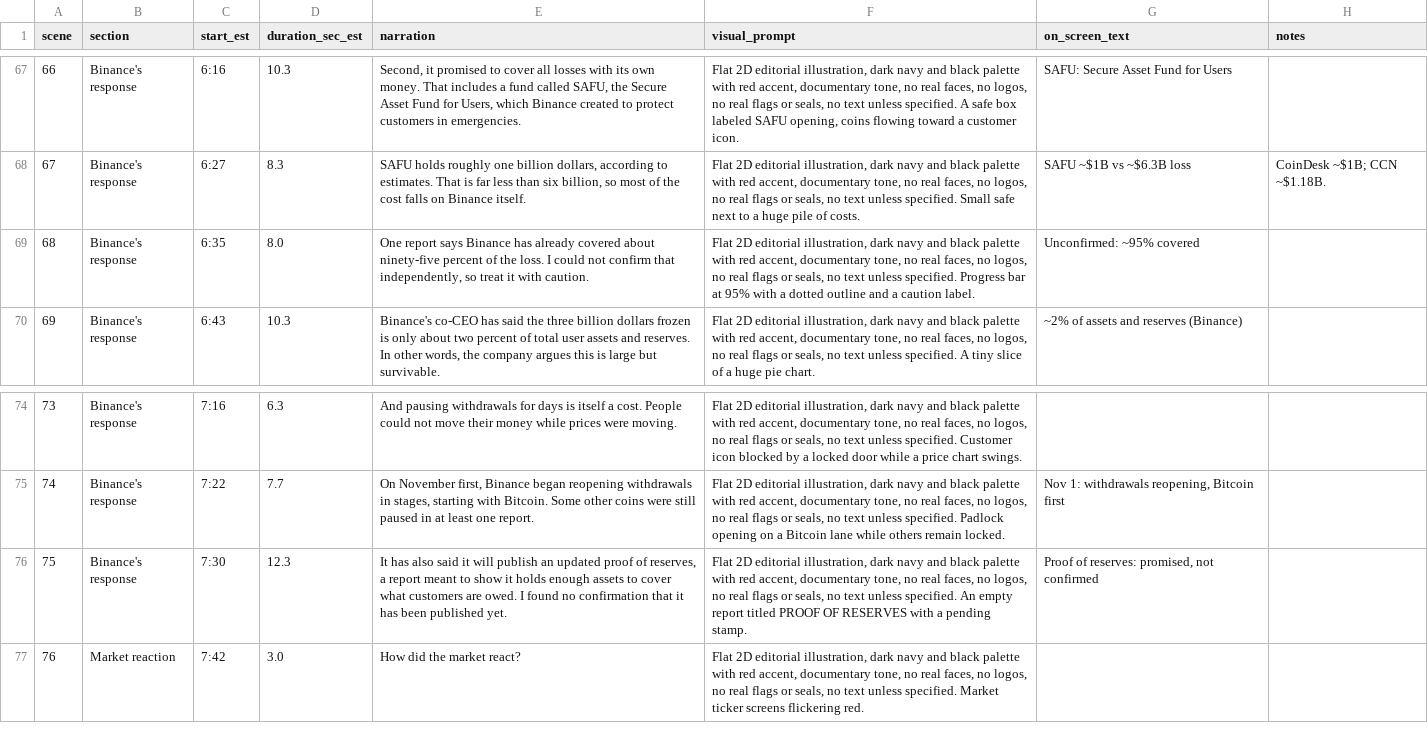
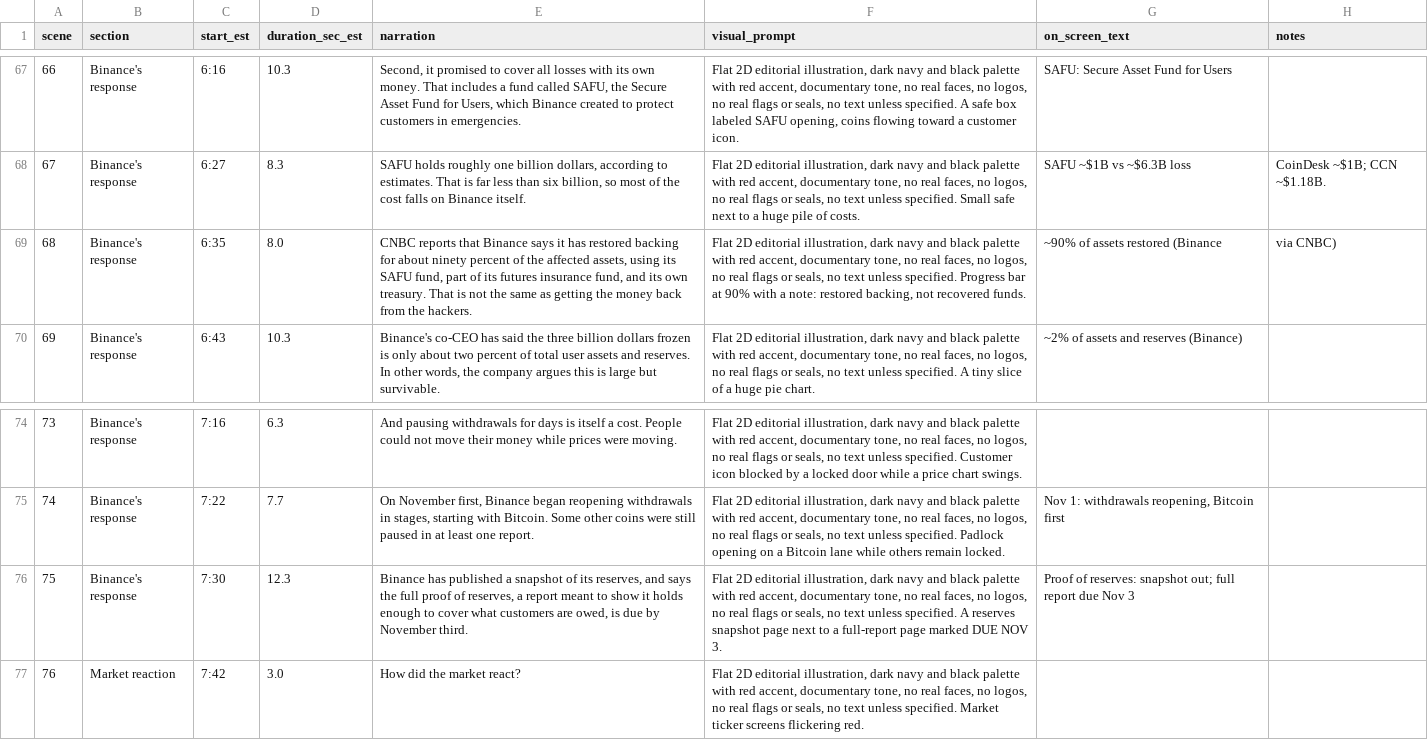
Before and after one commit to romelusjoesebastian-spec/channel-growth, a CSV file: videos/03-binance-scenes.csv, drawn as a sheet; only a part is shown, gaps mark what is left out.

```diff
--- a/videos/03-binance-scenes.csv
+++ b/videos/03-binance-scenes.csv
@@ -68,3 +68,3 @@ scene,section,start_est,duration_sec_est,narration,visual_prompt,on_screen_text,
 67,Binance's response,6:27,8.3,"SAFU holds roughly one billion dollars, according to estimates. That is far less than six billion, so most of the cost falls on Binance itself.","Flat 2D editorial illustration, dark navy and black palette with red accent, documentary tone, no real faces, no logos, no real flags or seals, no text unless specified. Small safe next to a huge pile of costs.",SAFU ~$1B vs ~$6.3B loss,CoinDesk ~$1B; CCN ~$1.18B.
-68,Binance's response,6:35,8.0,"One report says Binance has already covered about ninety-five percent of the loss. I could not confirm that independently, so treat it with caution.","Flat 2D editorial illustration, dark navy and black palette with red accent, documentary tone, no real faces, no logos, no real flags or seals, no text unless specified. Progress bar at 95% with a dotted outline and a caution label.",Unconfirmed: ~95% covered,
+68,Binance's response,6:35,8.0,"CNBC reports that Binance says it has restored backing for about ninety percent of the affected assets, using its SAFU fund, part of its futures insurance fund, and its own treasury. That is not the same as getting the money back from the hackers.","Flat 2D editorial illustration, dark navy and black palette with red accent, documentary tone, no real faces, no logos, no real flags or seals, no text unless specified. Progress bar at 90% with a note: restored backing, not recovered funds.",~90% of assets restored (Binance, via CNBC),
 69,Binance's response,6:43,10.3,"Binance's co-CEO has said the three billion dollars frozen is only about two percent of total user assets and reserves. In other words, the company argues this is large but survivable.","Flat 2D editorial illustration, dark navy and black palette with red accent, documentary tone, no real faces, no logos, no real flags or seals, no text unless specified. A tiny slice of a huge pie chart.",~2% of assets and reserves (Binance),
@@ -75,3 +75,3 @@ scene,section,start_est,duration_sec_est,narration,visual_prompt,on_screen_text,
 74,Binance's response,7:22,7.7,"On November first, Binance began reopening withdrawals in stages, starting with Bitcoin. Some other coins were still paused in at least one report.","Flat 2D editorial illustration, dark navy and black palette with red accent, documentary tone, no real faces, no logos, no real flags or seals, no text unless specified. Padlock opening on a Bitcoin lane while others remain locked.","Nov 1: withdrawals reopening, Bitcoin first",
-75,Binance's response,7:30,12.3,"It has also said it will publish an updated proof of reserves, a report meant to show it holds enough assets to cover what customers are owed. I found no confirmation that it has been published yet.","Flat 2D editorial illustration, dark navy and black palette with red accent, documentary tone, no real faces, no logos, no real flags or seals, no text unless specified. An empty report titled PROOF OF RESERVES with a pending stamp.","Proof of reserves: promised, not confirmed",
+75,Binance's response,7:30,12.3,"Binance has published a snapshot of its reserves, and says the full proof of reserves, a report meant to show it holds enough to cover what customers are owed, is due by November third.","Flat 2D editorial illustration, dark navy and black palette with red accent, documentary tone, no real faces, no logos, no real flags or seals, no text unless specified. A reserves snapshot page next to a full-report page marked DUE NOV 3.","Proof of reserves: snapshot out; full report due Nov 3",
 76,Market reaction,7:42,3.0,How did the market react?,"Flat 2D editorial illustration, dark navy and black palette with red accent, documentary tone, no real faces, no logos, no real flags or seals, no text unless specified. Market ticker screens flickering red.",,
```
Also changed, not shown: 6 other files.
